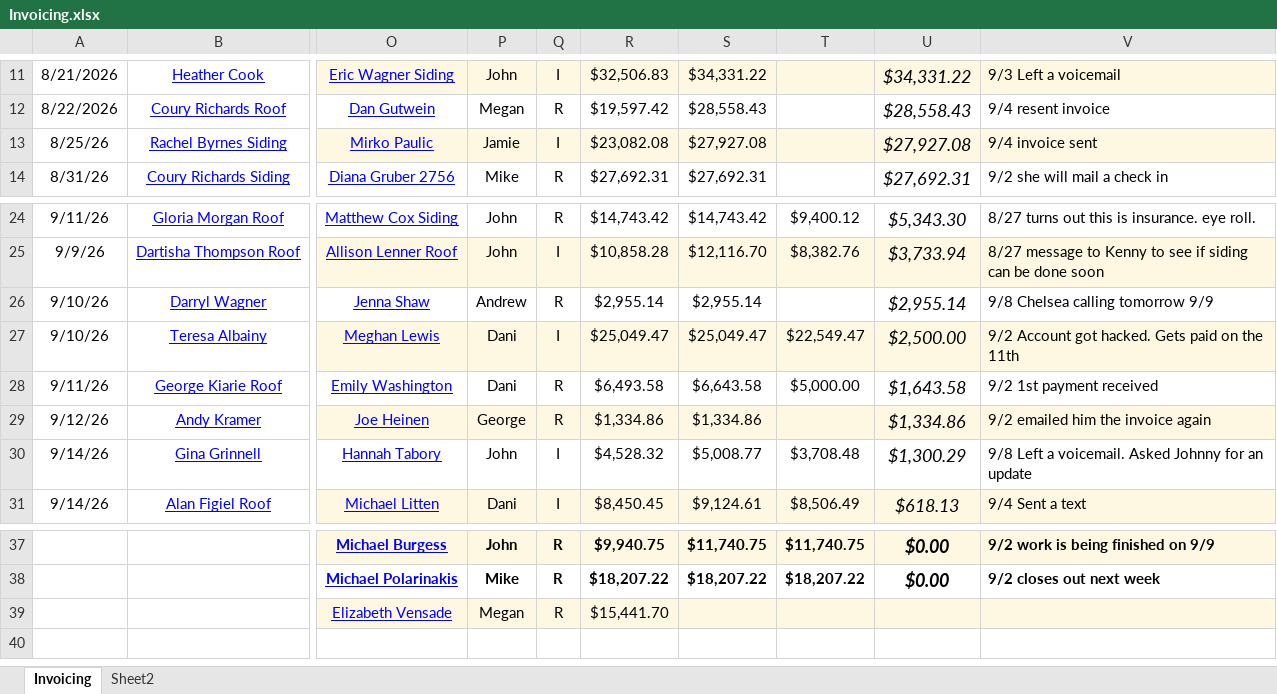
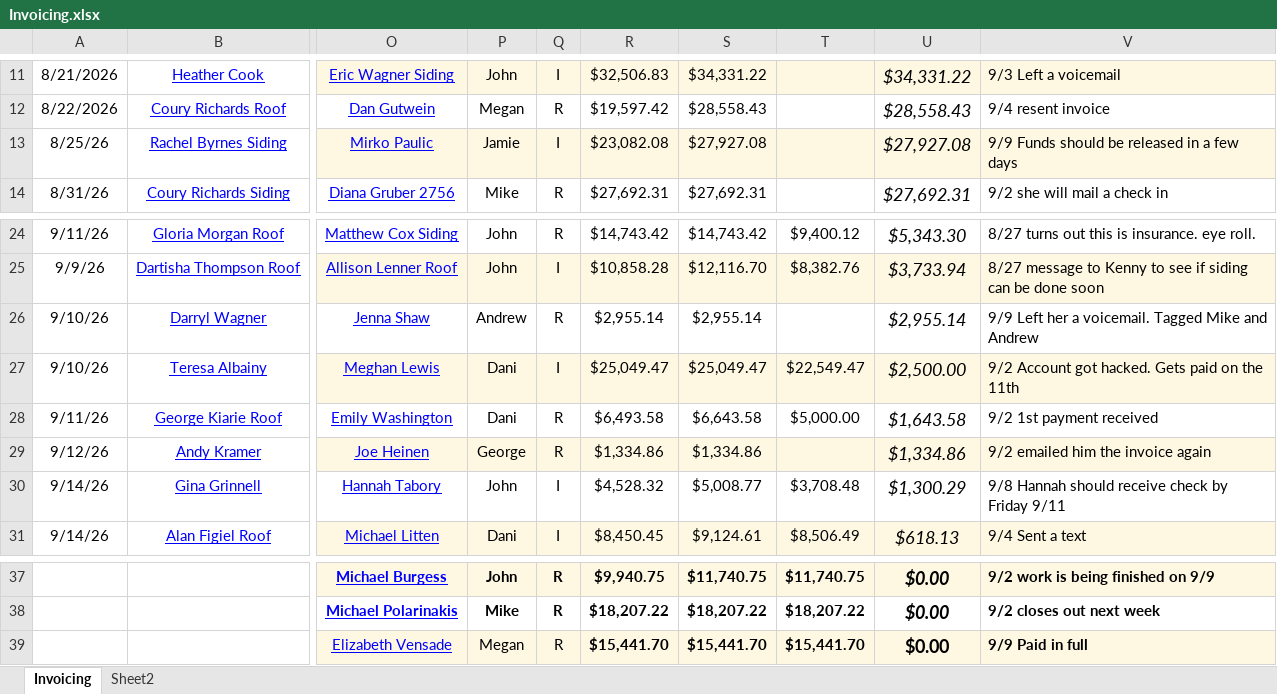
Before and after one commit to exteriorsplus/project-forecast-calculator, an Excel workbook: public/Invoicing.xlsx, sheet Invoicing, drawn as a sheet; only a part is shown, gaps mark what is left out; values as stored, in another font and other column widths than the file's, no borders; charts and pictures not drawn; the diff names each change by its address in the sheet, - before the commit and + after, or states it on an @@ line.

```diff
--- a/public/Invoicing.xlsx (sheet Invoicing)
+++ b/public/Invoicing.xlsx (sheet Invoicing)
-V13: 9/4 invoice sent
+V13: 9/9 Funds should be released in a few days
-V26: 9/8 Chelsea calling tomorrow 9/9
+V26: 9/9 Left her a voicemail. Tagged Mike and Andrew
-V30: 9/8 Left a voicemail. Asked Johnny for an update
+V30: 9/8 Hannah should receive check by Friday 9/11
-R39 bold: off
+R39 bold: on
-S39: (empty)
+S39: $15,441.70
-T39: (empty)
+T39: $15,441.70
-U39: (empty)
+U39: $0.00
-V39: (empty)
+V39: 9/9 Paid in full
```
Also changed, not shown: public/pm-contract-data.xlsx, public/sales.xlsx.
